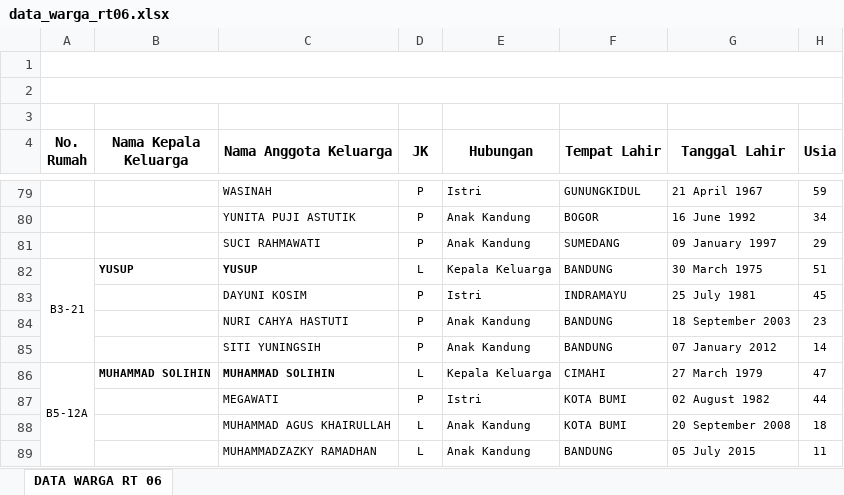
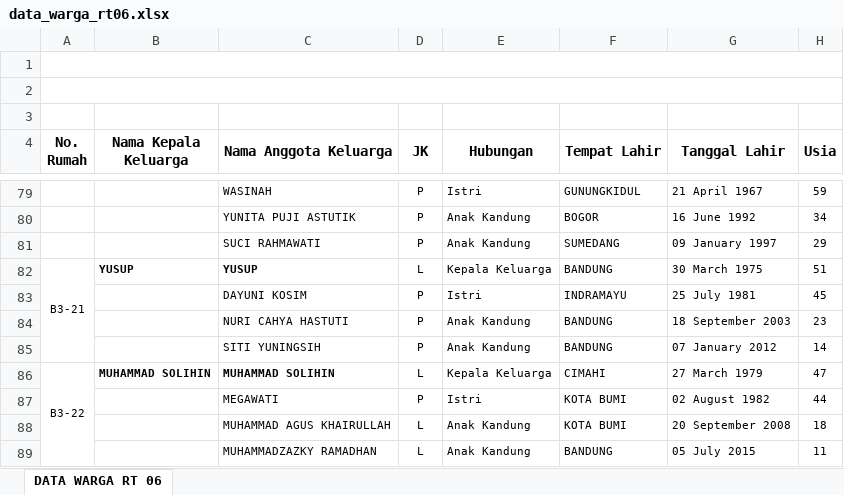
Before and after one commit to v4nper-lab/portal-rt06, an Excel workbook: data_warga_rt06.xlsx, sheet DATA WARGA RT 06, drawn as a sheet; only a part is shown, gaps mark what is left out; values as stored, in another font and other column widths than the file's, no borders; the diff names each change by its address in the sheet, - before the commit and + after, or states it on an @@ line.

Commit message:
Add files via upload

```diff
--- a/data_warga_rt06.xlsx (sheet DATA WARGA RT 06)
+++ b/data_warga_rt06.xlsx (sheet DATA WARGA RT 06)
-A86 (No. Rumah): B5-12A
+A86 (No. Rumah): B3-22
```
